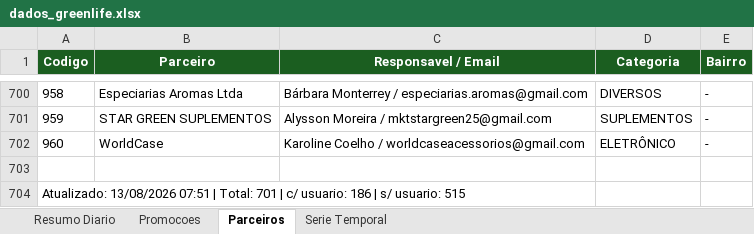
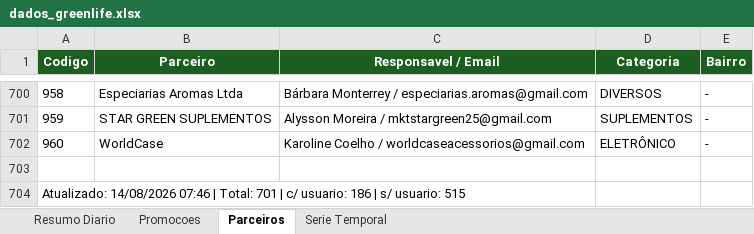
Before and after one commit to quality-glf/mkt-dash, an Excel workbook: greenlife_scraper/dados_greenlife.xlsx, sheet Parceiros, drawn as a sheet; only a part is shown, gaps mark what is left out; values as stored, in another font and other column widths than the file's, no borders; the diff names each change by its address in the sheet, - before the commit and + after, or states it on an @@ line.

```diff
--- a/greenlife_scraper/dados_greenlife.xlsx (sheet Parceiros)
+++ b/greenlife_scraper/dados_greenlife.xlsx (sheet Parceiros)
-A704 (Codigo): Atualizado: 13/08/2026 07:51 | Total:…
+A704 (Codigo): Atualizado: 14/08/2026 07:46 | Total:…
```
Also changed, not shown: sheet Promocoes, sheet Resumo Diario, sheet Serie Temporal, greenlife_scraper/historico_leads.xlsx, instagram-metrics/base_interacoes_detalhadas.xlsx, 4 other files.
